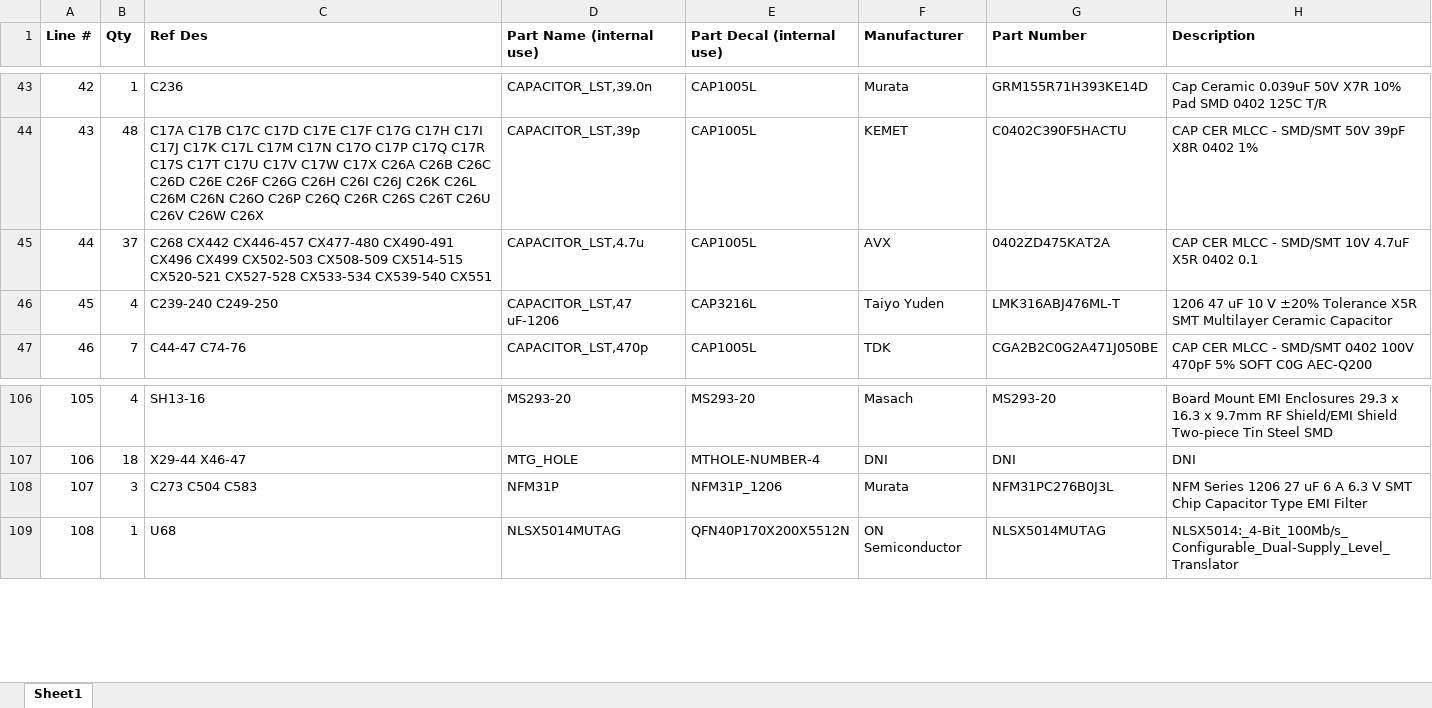
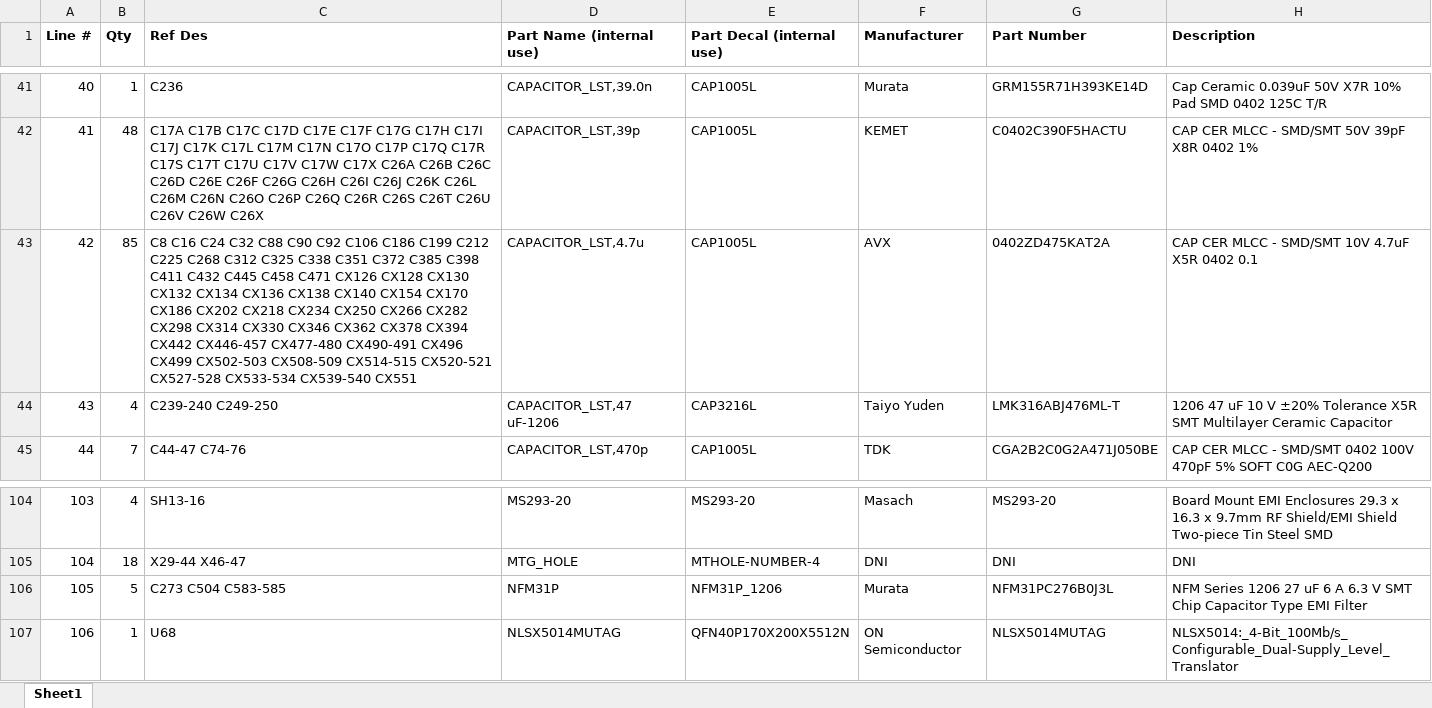
Before and after one commit to barawn/radiant, an Excel workbook: radiant_v3_bom.xlsx, sheet Sheet1, drawn as a sheet; only a part is shown, gaps mark what is left out; values as stored, in another font and other column widths than the file's, no borders; addresses are those after the commit; the diff covers the shown part only; the diff names each change by its address in the sheet, - before the commit and + after, or states it on an @@ line.

```diff
--- a/radiant_v3_bom.xlsx (sheet Sheet1)
+++ b/radiant_v3_bom.xlsx (sheet Sheet1)
@@ column A (Line #) renumbered from row 31 down @@
-B43 (Qty): 37
+B43 (Qty): 85
-C43 (Ref Des): C268 CX442 CX446-457…
+C43 (Ref Des): C8 C16 C24 C32 C88 C90 C92 C106 C186 C199 C212 C225 C268 C312 C325 C338 C351 C372 C385 C398 C411 C432 C445 C458 C471 CX126 CX128 CX130 CX132 CX134 CX136 CX138 CX140 CX154 CX170 CX186 CX202 CX218 CX234 CX250 CX266 CX282 CX298 CX314 CX330 CX346 CX362 CX378 CX394 CX442 CX446-457…
-B106 (Qty): 3
+B106 (Qty): 5
-C106 (Ref Des): C273 C504 C583
+C106 (Ref Des): C273 C504 C583-585
```
Also changed, not shown: 2 added rows, 4 removed rows and 9 edited cells elsewhere in this sheet, 17 other files.
